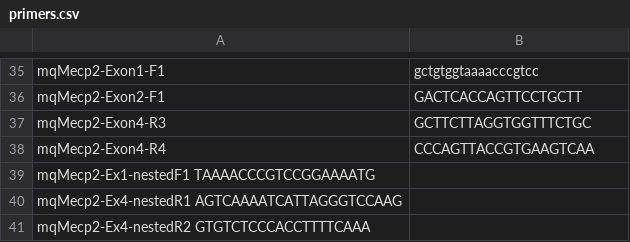
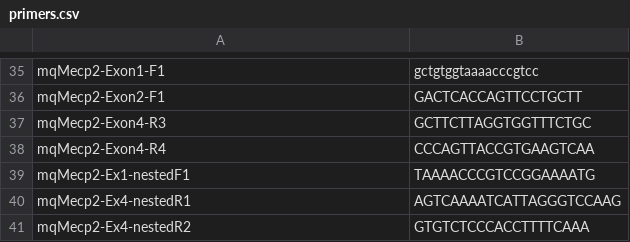
Before and after one commit to qdongatuw/primers_order, a CSV file: primers.csv, drawn as a sheet; only a part is shown, gaps mark what is left out.

Commit message:
Update primers.csv

```diff
--- a/primers.csv
+++ b/primers.csv
@@ -38,4 +38,4 @@ mqMecp2-Exon4-R3, GCTTCTTAGGTGGTTTCTGC
 mqMecp2-Exon4-R4,  CCCAGTTACCGTGAAGTCAA
-mqMecp2-Ex1-nestedF1	TAAAACCCGTCCGGAAAATG
-mqMecp2-Ex4-nestedR1	AGTCAAAATCATTAGGGTCCAAG
-mqMecp2-Ex4-nestedR2	GTGTCTCCCACCTTTTCAAA
+mqMecp2-Ex1-nestedF1, TAAAACCCGTCCGGAAAATG
+mqMecp2-Ex4-nestedR1, AGTCAAAATCATTAGGGTCCAAG
+mqMecp2-Ex4-nestedR2, GTGTCTCCCACCTTTTCAAA
```
